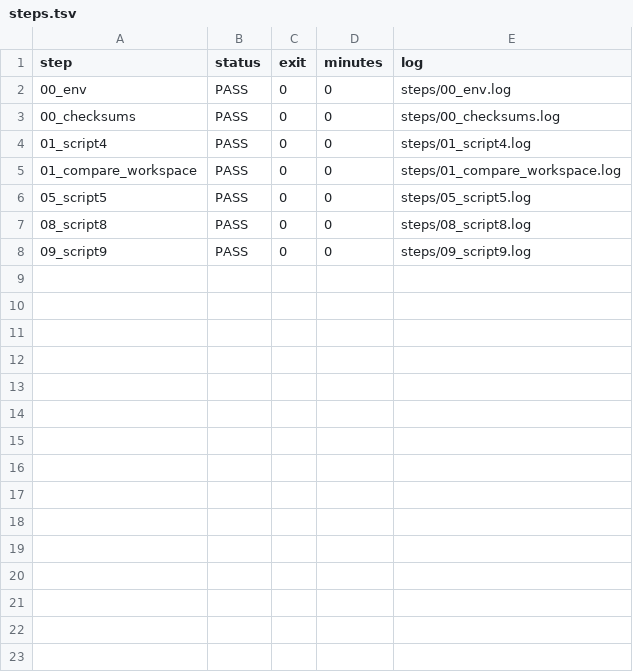
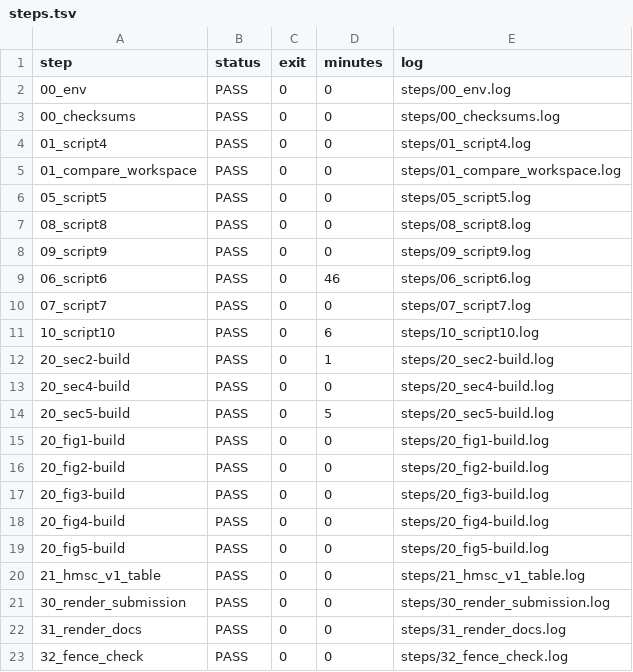
Before and after one commit to Ssangulo/Ptarmigan_fungi, a TSV file: repro/logs/2026-10-02_1032_cached/steps.tsv, drawn as a sheet.

Commit message:
repro: pass-1 (cached) log 2026-10-02_1032; PDFs compared by rendered pixels

```diff
--- a/repro/logs/2026-10-02_1032_cached/steps.tsv
+++ b/repro/logs/2026-10-02_1032_cached/steps.tsv
@@ -8 +8,16 @@ step	status	exit	minutes	log
 09_script9	PASS	0	0	steps/09_script9.log
+06_script6	PASS	0	46	steps/06_script6.log
+07_script7	PASS	0	0	steps/07_script7.log
+10_script10	PASS	0	6	steps/10_script10.log
+20_sec2-build	PASS	0	1	steps/20_sec2-build.log
+20_sec4-build	PASS	0	0	steps/20_sec4-build.log
+20_sec5-build	PASS	0	5	steps/20_sec5-build.log
+20_fig1-build	PASS	0	0	steps/20_fig1-build.log
+20_fig2-build	PASS	0	0	steps/20_fig2-build.log
+20_fig3-build	PASS	0	0	steps/20_fig3-build.log
+20_fig4-build	PASS	0	0	steps/20_fig4-build.log
+20_fig5-build	PASS	0	0	steps/20_fig5-build.log
+21_hmsc_v1_table	PASS	0	0	steps/21_hmsc_v1_table.log
+30_render_submission	PASS	0	0	steps/30_render_submission.log
+31_render_docs	PASS	0	0	steps/31_render_docs.log
+32_fence_check	PASS	0	0	steps/32_fence_check.log
```
Also changed, not shown: 22 other files.
